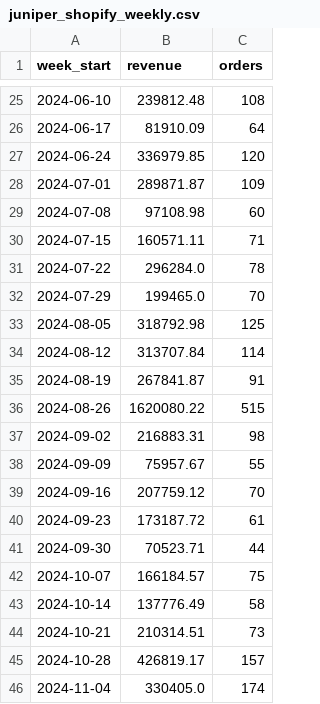
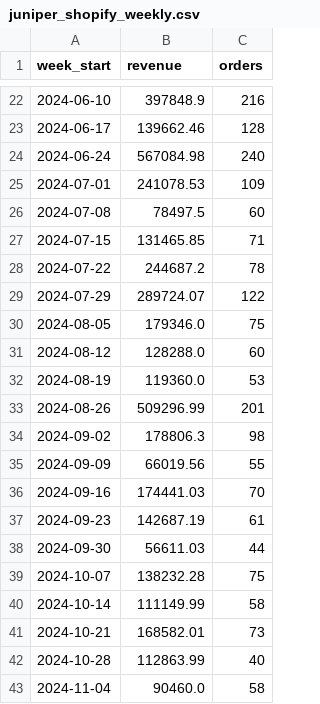
Before and after one commit to jacobwwthinks/mmm-platform, a CSV file: data/juniper_shopify_weekly.csv, drawn as a sheet; only a part is shown, gaps mark what is left out; the diff covers the shown part only.

```diff
--- a/data/juniper_shopify_weekly.csv
+++ b/data/juniper_shopify_weekly.csv
@@ -25,22 +22,22 @@ week_start,revenue,orders
-2024-06-10,239812.48,108
-2024-06-17,81910.09,64
-2024-06-24,336979.85,120
-2024-07-01,289871.87,109
-2024-07-08,97108.98,60
-2024-07-15,160571.11,71
-2024-07-22,296284.0,78
-2024-07-29,199465.0,70
-2024-08-05,318792.98,125
-2024-08-12,313707.84,114
-2024-08-19,267841.87,91
-2024-08-26,1620080.22,515
-2024-09-02,216883.31,98
-2024-09-09,75957.67,55
-2024-09-16,207759.12,70
-2024-09-23,173187.72,61
-2024-09-30,70523.71,44
-2024-10-07,166184.57,75
-2024-10-14,137776.49,58
-2024-10-21,210314.51,73
-2024-10-28,426819.17,157
-2024-11-04,330405.0,174
+2024-06-10,397848.9,216
+2024-06-17,139662.46,128
+2024-06-24,567084.98,240
+2024-07-01,241078.53,109
+2024-07-08,78497.5,60
+2024-07-15,131465.85,71
+2024-07-22,244687.2,78
+2024-07-29,289724.07,122
+2024-08-05,179346.0,75
+2024-08-12,128288.0,60
+2024-08-19,119360.0,53
+2024-08-26,509296.99,201
+2024-09-02,178806.3,98
+2024-09-09,66019.56,55
+2024-09-16,174441.03,70
+2024-09-23,142687.19,61
+2024-09-30,56611.03,44
+2024-10-07,138232.28,75
+2024-10-14,111149.99,58
+2024-10-21,168582.01,73
+2024-10-28,112863.99,40
+2024-11-04,90460.0,58
```
Also changed, not shown: 11 removed rows and 115 edited cells elsewhere in this file.
